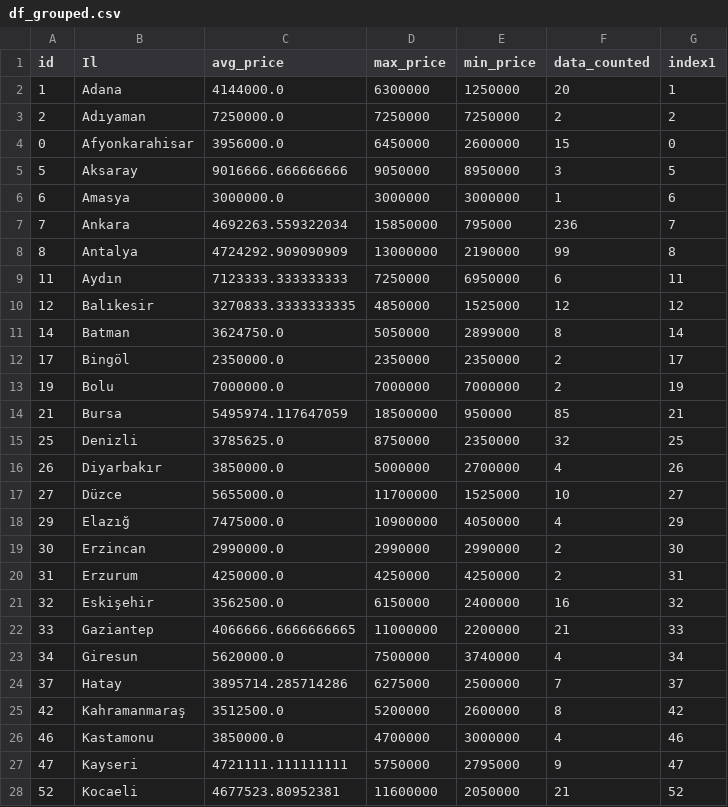
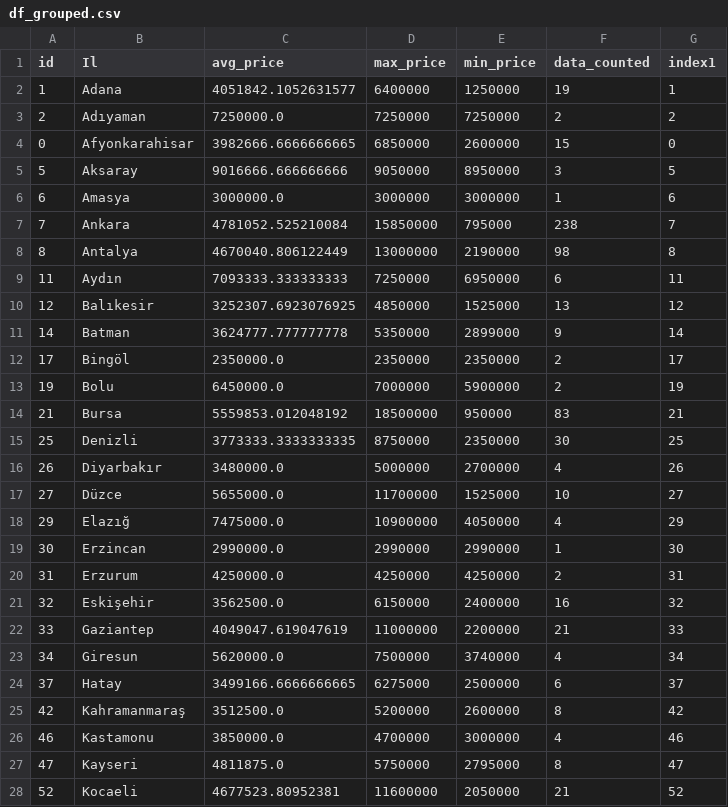
Before and after one commit to alialtintass/Porsche, a CSV file: df_grouped.csv, drawn as a sheet; only a part is shown; the diff covers the shown part only.

Commit message:
committing files

```diff
--- a/df_grouped.csv
+++ b/df_grouped.csv
@@ -1,28 +1,28 @@
 id,Il,avg_price,max_price,min_price,data_counted,index1
-1,Adana,4144000.0,6300000,1250000,20,1
+1,Adana,4051842.1052631577,6400000,1250000,19,1
 2,Adıyaman,7250000.0,7250000,7250000,2,2
-0,Afyonkarahisar,3956000.0,6450000,2600000,15,0
+0,Afyonkarahisar,3982666.6666666665,6850000,2600000,15,0
 5,Aksaray,9016666.666666666,9050000,8950000,3,5
 6,Amasya,3000000.0,3000000,3000000,1,6
-7,Ankara,4692263.559322034,15850000,795000,236,7
-8,Antalya,4724292.909090909,13000000,2190000,99,8
-11,Aydın,7123333.333333333,7250000,6950000,6,11
-12,Balıkesir,3270833.3333333335,4850000,1525000,12,12
-14,Batman,3624750.0,5050000,2899000,8,14
+7,Ankara,4781052.525210084,15850000,795000,238,7
+8,Antalya,4670040.806122449,13000000,2190000,98,8
+11,Aydın,7093333.333333333,7250000,6950000,6,11
+12,Balıkesir,3252307.6923076925,4850000,1525000,13,12
+14,Batman,3624777.777777778,5350000,2899000,9,14
 17,Bingöl,2350000.0,2350000,2350000,2,17
-19,Bolu,7000000.0,7000000,7000000,2,19
-21,Bursa,5495974.117647059,18500000,950000,85,21
-25,Denizli,3785625.0,8750000,2350000,32,25
-26,Diyarbakır,3850000.0,5000000,2700000,4,26
+19,Bolu,6450000.0,7000000,5900000,2,19
+21,Bursa,5559853.012048192,18500000,950000,83,21
+25,Denizli,3773333.3333333335,8750000,2350000,30,25
+26,Diyarbakır,3480000.0,5000000,2700000,4,26
 27,Düzce,5655000.0,11700000,1525000,10,27
 29,Elazığ,7475000.0,10900000,4050000,4,29
-30,Erzincan,2990000.0,2990000,2990000,2,30
+30,Erzincan,2990000.0,2990000,2990000,1,30
 31,Erzurum,4250000.0,4250000,4250000,2,31
 32,Eskişehir,3562500.0,6150000,2400000,16,32
-33,Gaziantep,4066666.6666666665,11000000,2200000,21,33
+33,Gaziantep,4049047.619047619,11000000,2200000,21,33
 34,Giresun,5620000.0,7500000,3740000,4,34
-37,Hatay,3895714.285714286,6275000,2500000,7,37
+37,Hatay,3499166.6666666665,6275000,2500000,6,37
 42,Kahramanmaraş,3512500.0,5200000,2600000,8,42
 46,Kastamonu,3850000.0,4700000,3000000,4,46
-47,Kayseri,4721111.111111111,5750000,2795000,9,47
+47,Kayseri,4811875.0,5750000,2795000,8,47
 52,Kocaeli,4677523.80952381,11600000,2050000,21,52
```
Also changed, not shown: 3 added rows and 35 edited cells elsewhere in this file.
